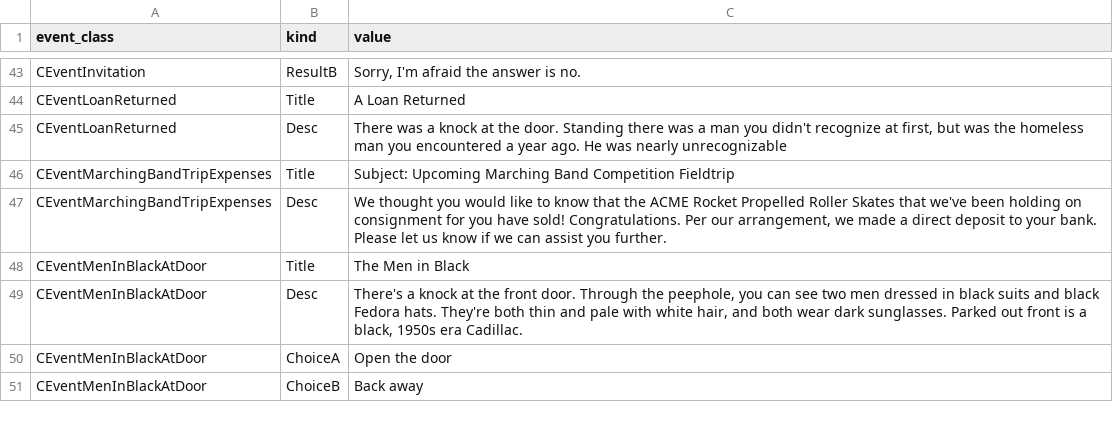
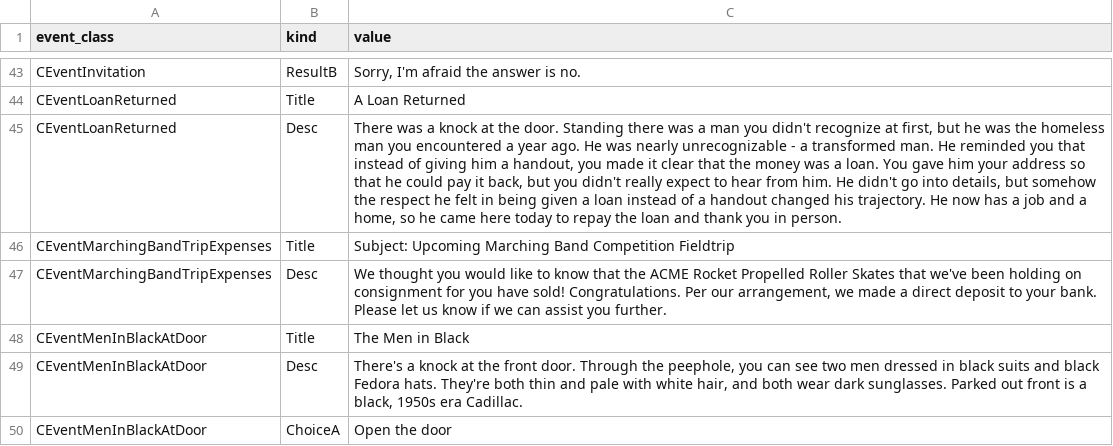
Before and after one commit to Lorsieab2/Virtual-Families-2-Restoration-Addition-Patcher, a CSV file: work/mobile_only_event_text_pack.csv, drawn as a sheet; only a part is shown, gaps mark what is left out; the shorter side is filled out with more unchanged rows; the diff names each change by its address in the sheet, - before the commit and + after, or states it on an @@ line.

```diff
--- a/work/mobile_only_event_text_pack.csv
+++ b/work/mobile_only_event_text_pack.csv
-C45 (value): …first, but was the homeless man you encountered a year ago. He was nearly unrecognizable
+C45 (value): …first, but he was the homeless man you encountered a year ago. He was nearly unrecognizable - a transformed man. He reminded you that instead of giving him a handout, you made it clear that the money was a loan. You gave him your address so that he could pay it back, but you didn't really expect to hear from him. He didn't go into details, but somehow the respect he felt in being given a loan instead of a handout changed his trajectory. He now has a job and a home, so he came here today to repay the loan and thank you in person.
```
Also changed, not shown: 10 other files.
